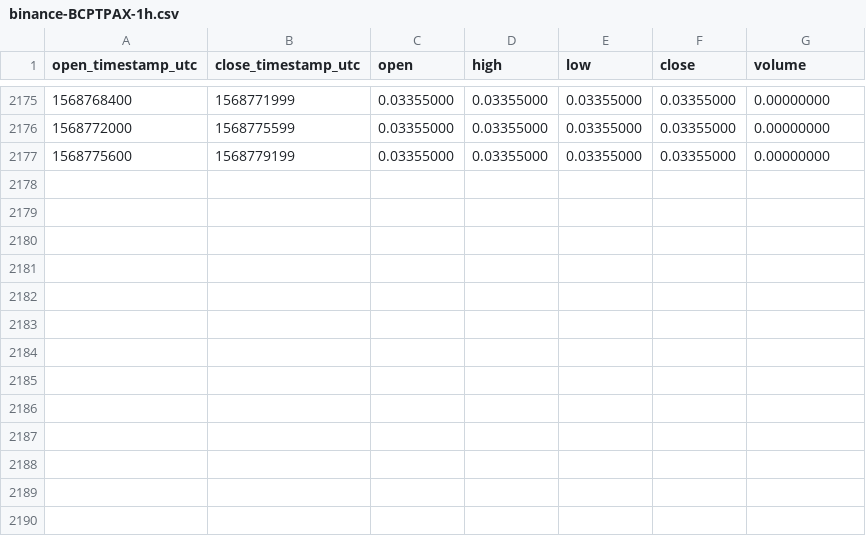
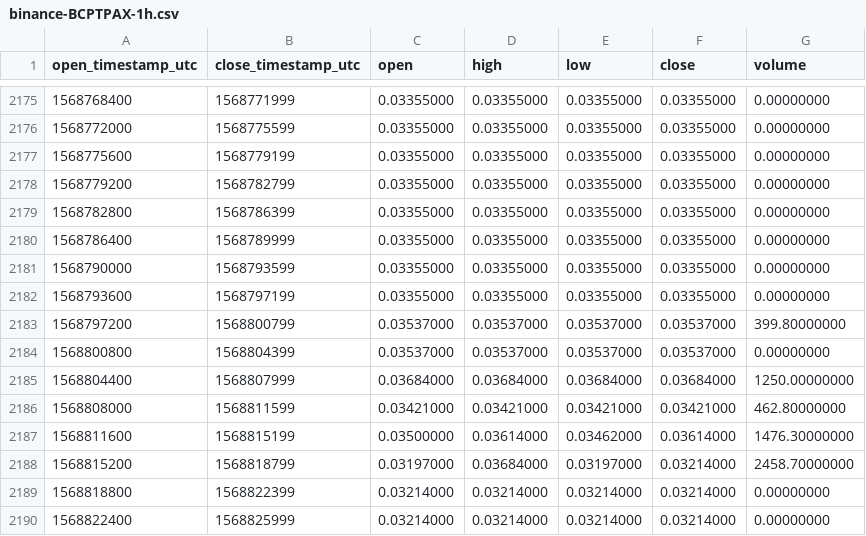
Before and after one commit to cryptobigbro/binance-BCPTPAX, a CSV file: binance-BCPTPAX-1h.csv, drawn as a sheet; only a part is shown, gaps mark what is left out; the diff names each change by its address in the sheet, - before the commit and + after, or states it on an @@ line.

Commit message:
Update OHLCV data.

```diff
--- a/binance-BCPTPAX-1h.csv
+++ b/binance-BCPTPAX-1h.csv
+row 2178: 1568779200 | 1568782799 | 0.03355000 | 0.03355000 | 0.03355000 | 0.03355000 | 0.00000000
+row 2179: 1568782800 | 1568786399 | 0.03355000 | 0.03355000 | 0.03355000 | 0.03355000 | 0.00000000
+row 2180: 1568786400 | 1568789999 | 0.03355000 | 0.03355000 | 0.03355000 | 0.03355000 | 0.00000000
+row 2181: 1568790000 | 1568793599 | 0.03355000 | 0.03355000 | 0.03355000 | 0.03355000 | 0.00000000
+row 2182: 1568793600 | 1568797199 | 0.03355000 | 0.03355000 | 0.03355000 | 0.03355000 | 0.00000000
+row 2183: 1568797200 | 1568800799 | 0.03537000 | 0.03537000 | 0.03537000 | 0.03537000 | 399.80000000
+row 2184: 1568800800 | 1568804399 | 0.03537000 | 0.03537000 | 0.03537000 | 0.03537000 | 0.00000000
+row 2185: 1568804400 | 1568807999 | 0.03684000 | 0.03684000 | 0.03684000 | 0.03684000 | 1250.00000000
+row 2186: 1568808000 | 1568811599 | 0.03421000 | 0.03421000 | 0.03421000 | 0.03421000 | 462.80000000
+row 2187: 1568811600 | 1568815199 | 0.03500000 | 0.03614000 | 0.03462000 | 0.03614000 | 1476.30000000
+row 2188: 1568815200 | 1568818799 | 0.03197000 | 0.03684000 | 0.03197000 | 0.03214000 | 2458.70000000
+row 2189: 1568818800 | 1568822399 | 0.03214000 | 0.03214000 | 0.03214000 | 0.03214000 | 0.00000000
+row 2190: 1568822400 | 1568825999 | 0.03214000 | 0.03214000 | 0.03214000 | 0.03214000 | 0.00000000
```
